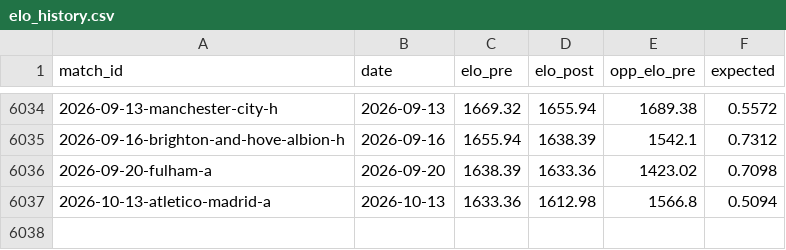
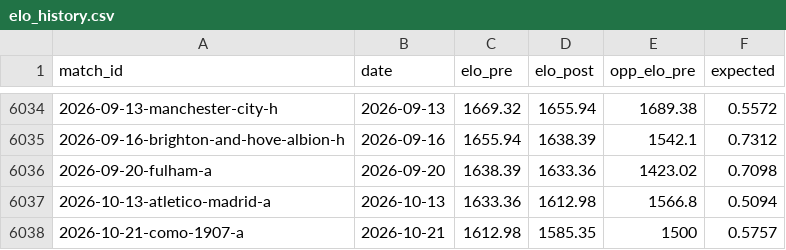
Before and after one commit to cbrown564-alt/unitedstats, a CSV file: public/dataset/elo_history.csv, drawn as a sheet; only a part is shown, gaps mark what is left out.

```diff
--- a/public/dataset/elo_history.csv
+++ b/public/dataset/elo_history.csv
@@ -6037 +6037,2 @@ match_id,date,elo_pre,elo_post,opp_elo_pre,expected
 2026-10-13-atletico-madrid-a,2026-10-13,1633.36,1612.98,1566.8,0.5094
+2026-10-21-como-1907-a,2026-10-21,1612.98,1585.35,1500,0.5757
```
Also changed, not shown: public/dataset/matches.csv, public/dataset/players.csv, 7 other files.
